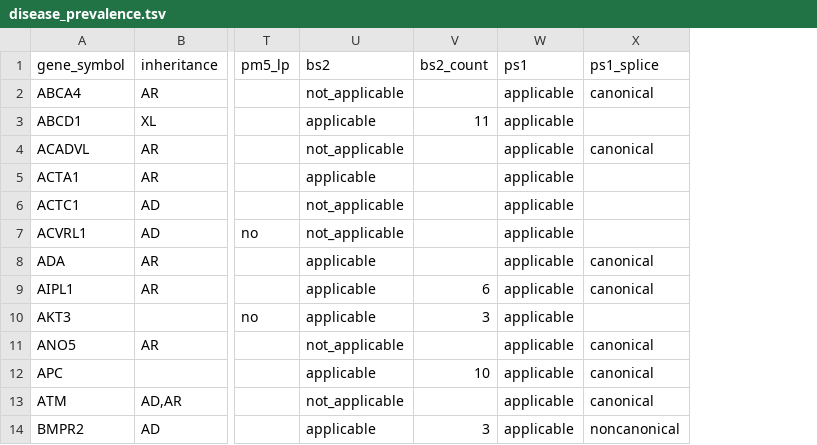
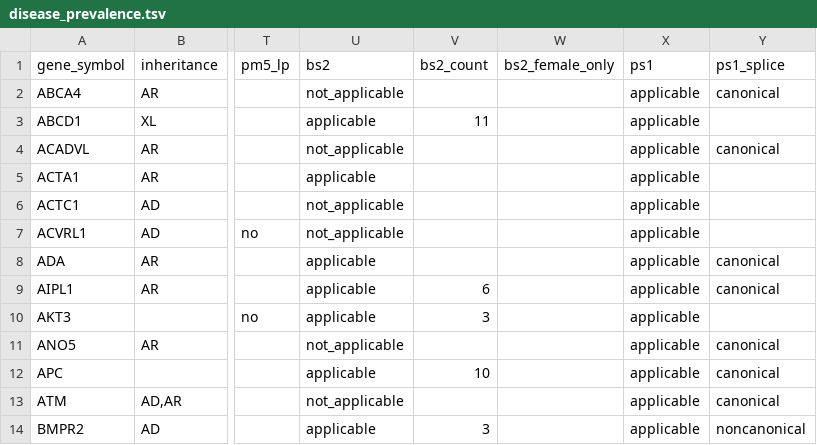
Before and after one commit to hnakahara/HUVar, a TSV file: resources/clingen/disease_prevalence.tsv, drawn as a sheet; only a part is shown, gaps mark what is left out; the diff names each change by its address in the sheet, - before the commit and + after, or states it on an @@ line.

```diff
--- a/resources/clingen/disease_prevalence.tsv
+++ b/resources/clingen/disease_prevalence.tsv
+column W (bs2_female_only), empty
```
Also changed, not shown: 6 other files.
